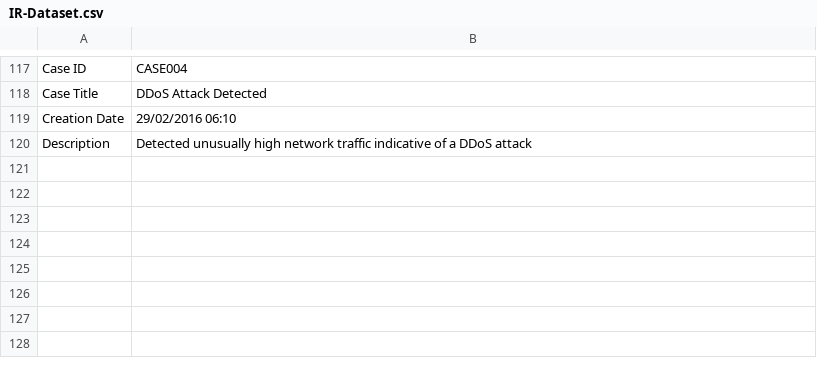
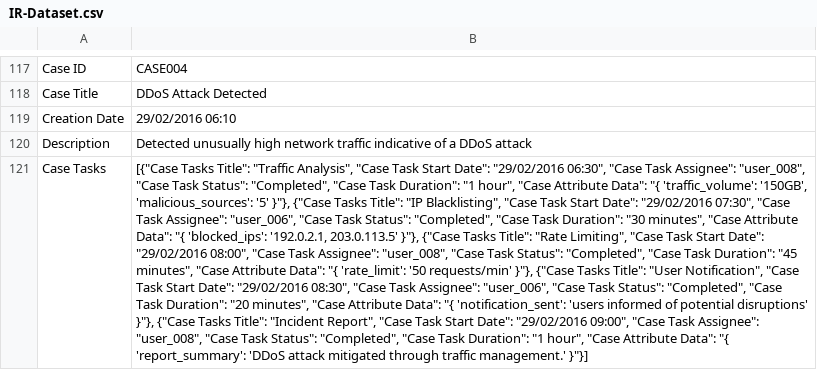
Before and after one commit to authoruser/IRDATASET, a CSV file: IR-Dataset.csv, drawn as a sheet; only a part is shown, gaps mark what is left out; the diff names each change by its address in the sheet, - before the commit and + after, or states it on an @@ line.

Commit message:
Update IR-Dataset.csv

```diff
--- a/IR-Dataset.csv
+++ b/IR-Dataset.csv
+row 121: Case Tasks | [{"Case Tasks Title": "Traffic Analysis", "Case Task Start Date": "29/02/2016 06:30", "Case Task Assignee": "user_008", "Case Task Status": "Completed", "Case Task Duration": "1 hour", "Case Attribute Data": "{ 'traffic_volume': '150GB', 'malicious_sources': '5' }"}, {"Case Tasks Title": "IP Blacklisting", "Case Task Start Date": "29/02/2016 07:30", "Case Task Assignee": "user_006", "Case Task Status": "Completed", "Case Task Duration": "30 minutes", "Case Attribute Data": "{ 'blocked_ips': '192.0.2.1, 203.0.113.5' }"}, {"Case Tasks Title": "Rate Limiting", "Case Task Start Date": "29/02/2016 08:00", "Case Task Assignee": "user_008", "Case Task Status": "Completed", "Case Task Duration": "45 minutes", "Case Attribute Data": "{ 'rate_limit': '50 requests/min' }"}, {"Case Tasks Title": "User Notification", "Case Task Start Date": "29/02/2016 08:30", "Case Task Assignee": "user_006", "Case Task Status": "Completed", "Case Task Duration": "20 minutes", "Case Attribute Data": "{ 'notification_sent': 'users informed of potential disruptions' }"}, {"Case Tasks Title": "Incident Report", "Case Task Start Date": "29/02/2016 09:00", "Case Task Assignee": "user_008", "Case Task Status": "Completed", "Case Task Duration": "1 hour", "Case Attribute Data": "{ 'report_summary': 'DDoS attack mitigated through traffic management.' }"}]
```
